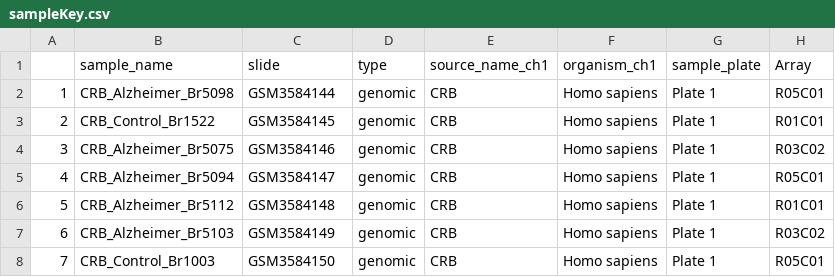
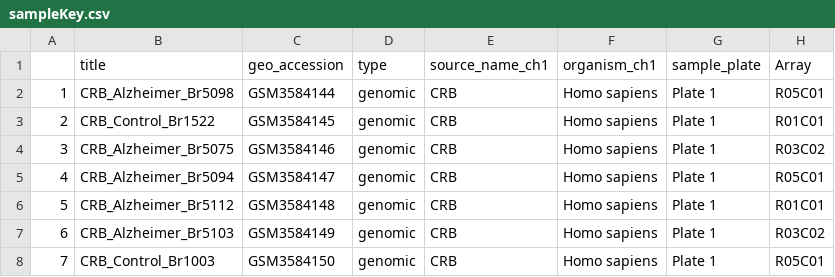
Before and after one commit to askv4694/kursinis, a CSV file: output/sampleKey.csv, drawn as a sheet; only a part is shown; the diff names each change by its address in the sheet, - before the commit and + after, or states it on an @@ line.

Commit message:
data cleaning

```diff
--- a/output/sampleKey.csv
+++ b/output/sampleKey.csv
-B1: sample_name
+B1: title
-C1: slide
+C1: geo_accession
```
Also changed, not shown: 5 other files.
